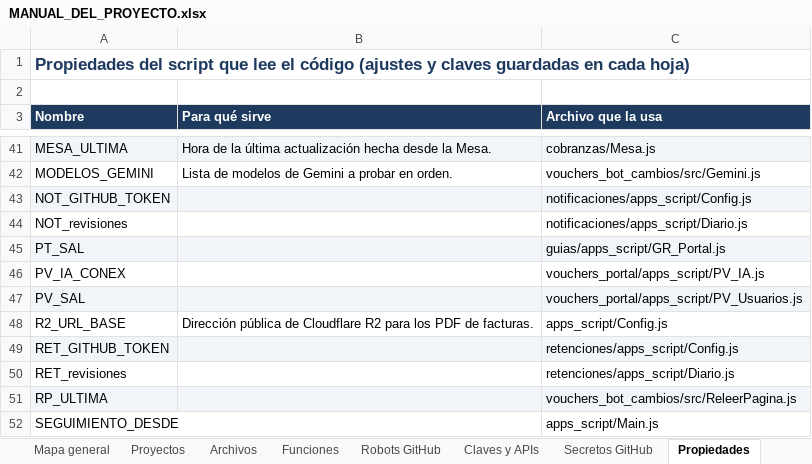
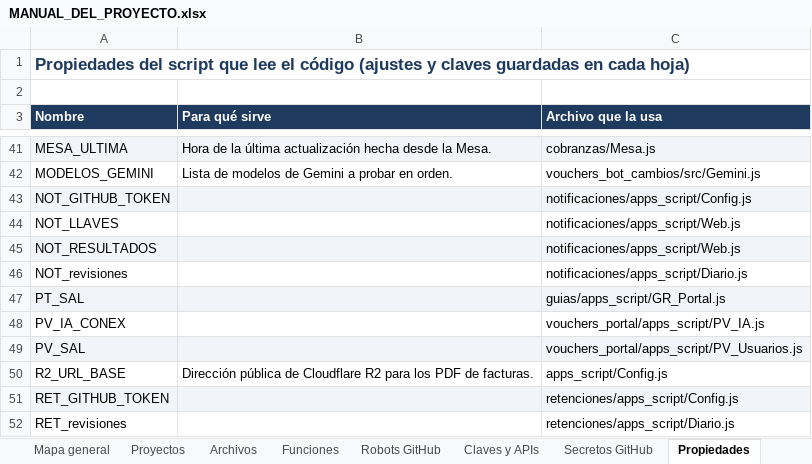
Before and after one commit to Aquivan/Claude, an Excel workbook: docs/MANUAL_DEL_PROYECTO.xlsx, sheet Propiedades, drawn as a sheet; only a part is shown, gaps mark what is left out; the shorter side is filled out with more unchanged rows; values as stored, in another font and other column widths than the file's, no borders; the diff names each change by its address in the sheet, - before the commit and + after, or states it on an @@ line.

```diff
--- a/docs/MANUAL_DEL_PROYECTO.xlsx (sheet Propiedades)
+++ b/docs/MANUAL_DEL_PROYECTO.xlsx (sheet Propiedades)
+row 44: NOT_LLAVES |  | notificaciones/apps_script/Web.js
+row 45: NOT_RESULTADOS |  | notificaciones/apps_script/Web.js
```
Also changed, not shown: sheet Funciones, sheet Archivos, sheet Historial, sheet Inicio, 4 other files.
